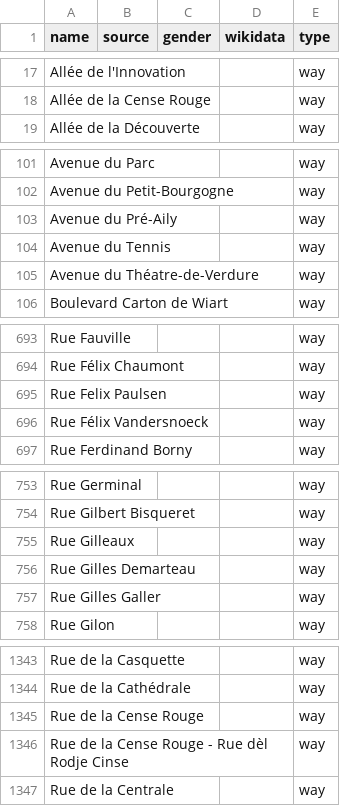
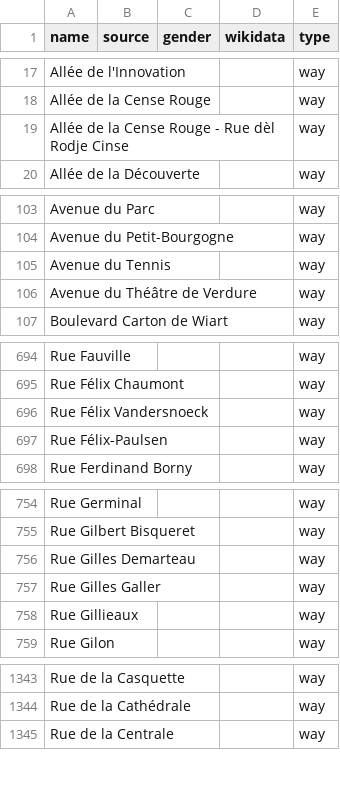
Before and after one commit to EqualStreetNames/equalstreetnames-liege, a CSV file: data/other.csv, drawn as a sheet; only a part is shown, gaps mark what is left out; removed rows and columns are numbered as before the commit, all else as after; the diff covers the shown part only; the diff names each change by its address in the sheet, - before the commit and + after, or states it on an @@ line.

```diff
--- a/data/other.csv
+++ b/data/other.csv
+row 19: Allée de la Cense Rouge - Rue dèl Rodje Cinse |  |  |  | way
-row 103: Avenue du Pré-Aily |  |  |  | way
-A106 (name): Avenue du Théatre-de-Verdure
+A106 (name): Avenue du Théâtre de Verdure
-row 695: Rue Felix Paulsen |  |  |  | way
+row 697: Rue Félix-Paulsen |  |  |  | way
-row 755: Rue Gilleaux |  |  |  | way
+row 758: Rue Gillieaux |  |  |  | way
-row 1345: Rue de la Cense Rouge |  |  |  | way
-row 1346: Rue de la Cense Rouge - Rue dèl Rodje Cinse |  |  |  | way
```
Also changed, not shown: 6 added rows, 4 removed rows and 5 edited cells elsewhere in this file, 2 other files.
